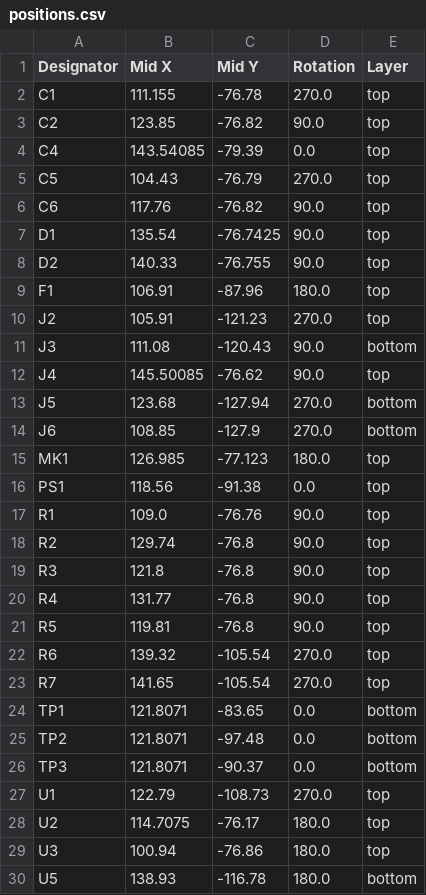
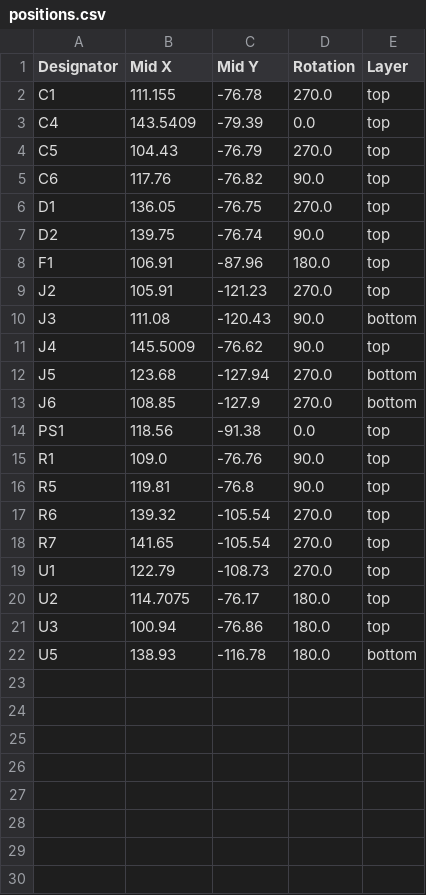
Before and after one commit to Jerzeek/room-pcb, a CSV file: pcb/production/positions.csv, drawn as a sheet.

```diff
--- a/pcb/production/positions.csv
+++ b/pcb/production/positions.csv
@@ -2,8 +2,7 @@
 C1,111.155,-76.78,270.0,top
-C2,123.85,-76.82,90.0,top
-C4,143.54085,-79.39,0.0,top
+C4,143.5409,-79.39,0.0,top
 C5,104.43,-76.79,270.0,top
 C6,117.76,-76.82,90.0,top
-D1,135.54,-76.7425,90.0,top
-D2,140.33,-76.755,90.0,top
+D1,136.05,-76.75,270.0,top
+D2,139.75,-76.74,90.0,top
 F1,106.91,-87.96,180.0,top
@@ -11,11 +10,7 @@ J2,105.91,-121.23,270.0,top
 J3,111.08,-120.43,90.0,bottom
-J4,145.50085,-76.62,90.0,top
+J4,145.5009,-76.62,90.0,top
 J5,123.68,-127.94,270.0,bottom
 J6,108.85,-127.9,270.0,bottom
-MK1,126.985,-77.123,180.0,top
 PS1,118.56,-91.38,0.0,top
 R1,109.0,-76.76,90.0,top
-R2,129.74,-76.8,90.0,top
-R3,121.8,-76.8,90.0,top
-R4,131.77,-76.8,90.0,top
 R5,119.81,-76.8,90.0,top
@@ -23,5 +18,2 @@ R6,139.32,-105.54,270.0,top
 R7,141.65,-105.54,270.0,top
-TP1,121.8071,-83.65,0.0,bottom
-TP2,121.8071,-97.48,0.0,bottom
-TP3,121.8071,-90.37,0.0,bottom
 U1,122.79,-108.73,270.0,top
```
Also changed, not shown: pcb/production/bom.csv, 21 other files.
